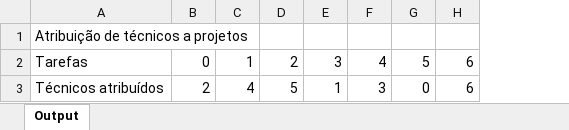
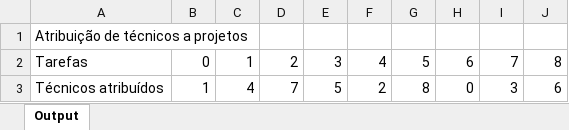
Before and after one commit to El-Banderas/Alocacao_ANI_Prototipo, an Excel workbook: output/output.xlsx, sheet Output, drawn as a sheet; values as stored, in another font and other column widths than the file's, no borders; the diff names each change by its address in the sheet, - before the commit and + after, or states it on an @@ line.

Commit message:
Atualizar excel

```diff
--- a/output/output.xlsx (sheet Output)
+++ b/output/output.xlsx (sheet Output)
+column I, rows 2-3: 7 | 3
+column J, rows 2-3: 8 | 6
-B3: 2
+B3: 1
-D3: 5
+D3: 7
-E3: 1
+E3: 5
-F3: 3
+F3: 2
-G3: 0
+G3: 8
-H3: 6
+H3: 0
```
Also changed, not shown: input/input.xlsm, 1 other file.
